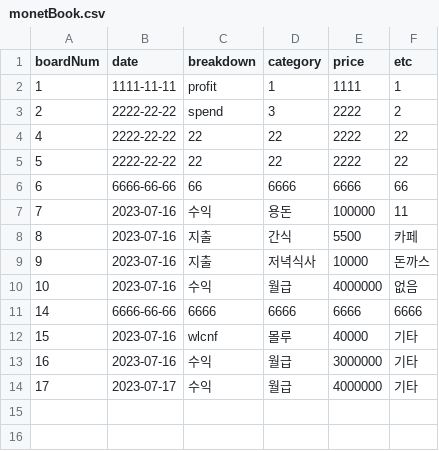
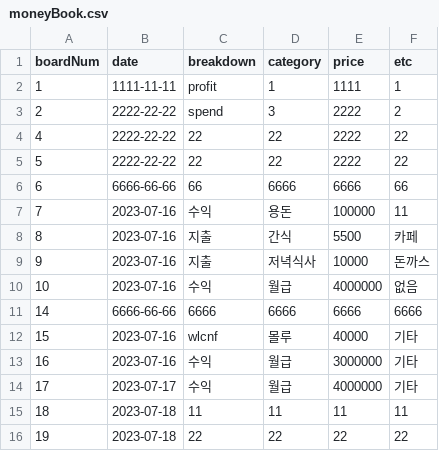
Before and after one commit to project-serverless/moneybook-HyunJun, a CSV file: moneyBook.csv (was app/monetBook.csv), drawn as a sheet.

```diff
--- a/app/monetBook.csv
+++ b/moneyBook.csv
@@ -14 +14,3 @@ boardNum,date,breakdown,category,price,etc
 17,2023-07-17,수익,월급,4000000,기타
+18,2023-07-18,11,11,11,11
+19,2023-07-18,22,22,22,22
```
Also changed, not shown: 6 other files.
